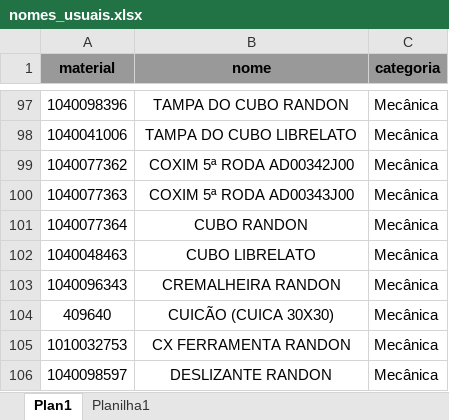
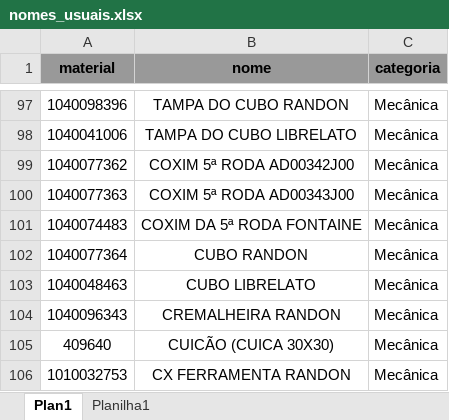
Before and after one commit to hiagogabrielga/catalogoPecasPCM, an Excel workbook: dados-catalago-pcm-interno/nomes_usuais.xlsx, sheet Plan1, drawn as a sheet; only a part is shown, gaps mark what is left out; the shorter side is filled out with more unchanged rows; values as stored, in another font and other column widths than the file's, no borders; the diff names each change by its address in the sheet, - before the commit and + after, or states it on an @@ line.

```diff
--- a/dados-catalago-pcm-interno/nomes_usuais.xlsx (sheet Plan1)
+++ b/dados-catalago-pcm-interno/nomes_usuais.xlsx (sheet Plan1)
+row 101: 1040074483 | COXIM DA 5ª RODA FONTAINE | Mecânica
```
Also changed, not shown: dados-catalago-pcm-interno/relatorio.xlsx, 6 other files.
